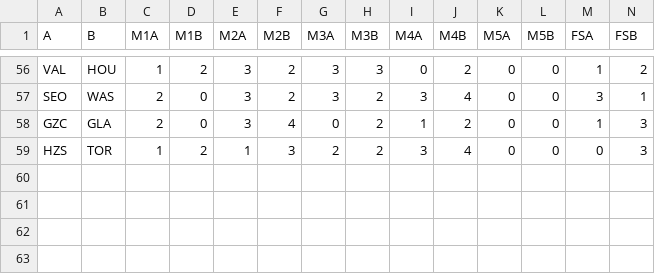
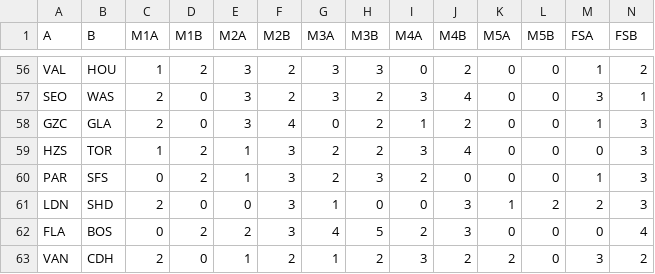
Before and after one commit to GORosin/Overwatch-League-Analysis, a CSV file: owl_scores.csv, drawn as a sheet; only a part is shown, gaps mark what is left out; the diff names each change by its address in the sheet, - before the commit and + after, or states it on an @@ line.

Commit message:
added sunday scores

```diff
--- a/owl_scores.csv
+++ b/owl_scores.csv
+row 60: PAR | SFS | 0 | 2 | 1 | 3 | 2 | 3 | 2 | 0 | 0 | 0 | 1 | 3
+row 61: LDN | SHD | 2 | 0 | 0 | 3 | 1 | 0 | 0 | 3 | 1 | 2 | 2 | 3
+row 62: FLA | BOS | 0 | 2 | 2 | 3 | 4 | 5 | 2 | 3 | 0 | 0 | 0 | 4
+row 63: VAN | CDH | 2 | 0 | 1 | 2 | 1 | 2 | 3 | 2 | 2 | 0 | 3 | 2
```
